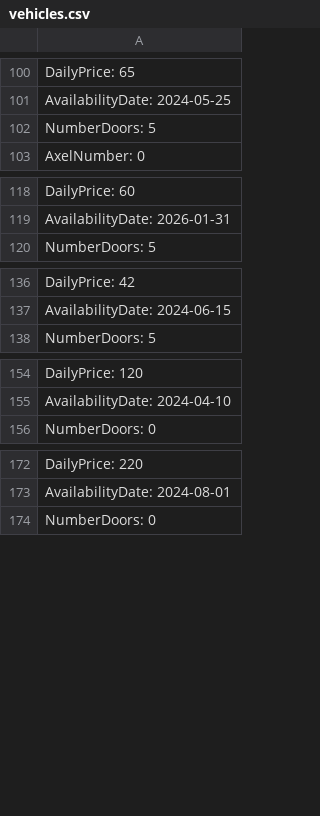
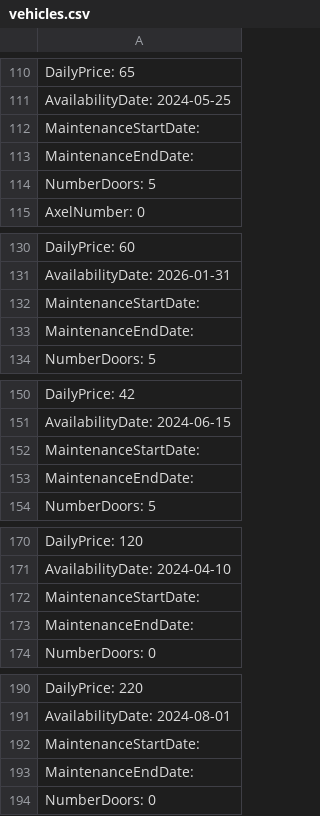
Before and after one commit to AXSDEV/AutoRentalSystem, a CSV file: AutoRentalSystem/bin/Debug/data/vehicles.csv, drawn as a sheet; only a part is shown, gaps mark what is left out; the diff covers the shown part only.

Commit message:
Updated MaintenancePage

```diff
--- a/AutoRentalSystem/bin/Debug/data/vehicles.csv
+++ b/AutoRentalSystem/bin/Debug/data/vehicles.csv
@@ -101,2 +111,4 @@ DailyPrice: 65
 AvailabilityDate: 2024-05-25
+MaintenanceStartDate:
+MaintenanceEndDate:
 NumberDoors: 5
@@ -119,2 +131,4 @@ DailyPrice: 60
 AvailabilityDate: 2026-01-31
+MaintenanceStartDate:
+MaintenanceEndDate:
 NumberDoors: 5
@@ -137,2 +151,4 @@ DailyPrice: 42
 AvailabilityDate: 2024-06-15
+MaintenanceStartDate:
+MaintenanceEndDate:
 NumberDoors: 5
@@ -155,2 +171,4 @@ DailyPrice: 120
 AvailabilityDate: 2024-04-10
+MaintenanceStartDate:
+MaintenanceEndDate:
 NumberDoors: 0
@@ -173,2 +191,4 @@ DailyPrice: 220
 AvailabilityDate: 2024-08-01
+MaintenanceStartDate:
+MaintenanceEndDate:
 NumberDoors: 0
```
Also changed, not shown: 58 added rows elsewhere in this file, AutoRentalSystem/bin/Debug/data/reservations.csv, 20 other files.
